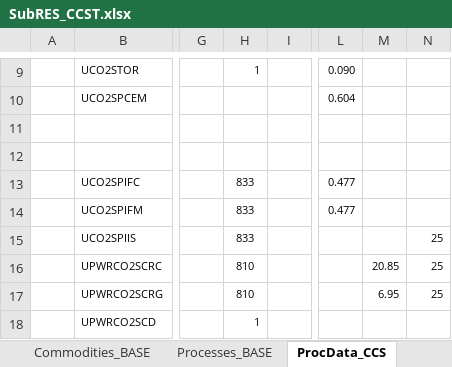
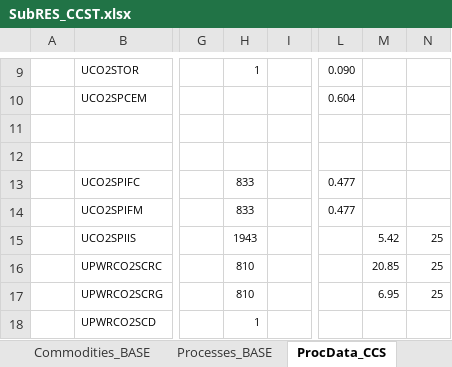
Before and after one commit to brunomerven/SATIMGE_Veda, an Excel workbook: SubRes_TMPL/SubRES_CCST.xlsx, sheet ProcData_CCS, drawn as a sheet; only a part is shown, gaps mark what is left out; values as stored, in another font and other column widths than the file's, no borders; the diff names each change by its address in the sheet, - before the commit and + after, or states it on an @@ line.

Commit message:
Updated costs for iron and steel CCS
It didnt get committed in the last

```diff
--- a/SubRes_TMPL/SubRES_CCST.xlsx (sheet ProcData_CCS)
+++ b/SubRes_TMPL/SubRES_CCST.xlsx (sheet ProcData_CCS)
-H15: 833
+H15: 1943
-M15: (empty)
+M15: 5.42
```
Also changed, not shown: charts or pictures.
